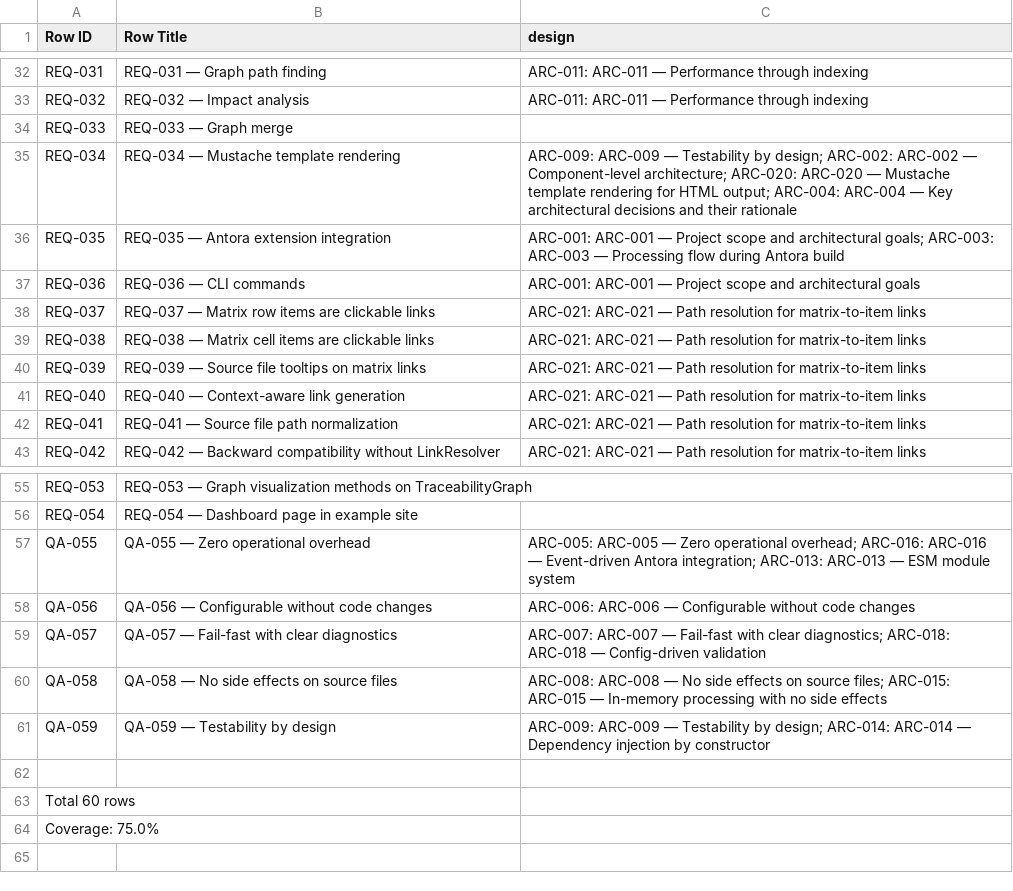
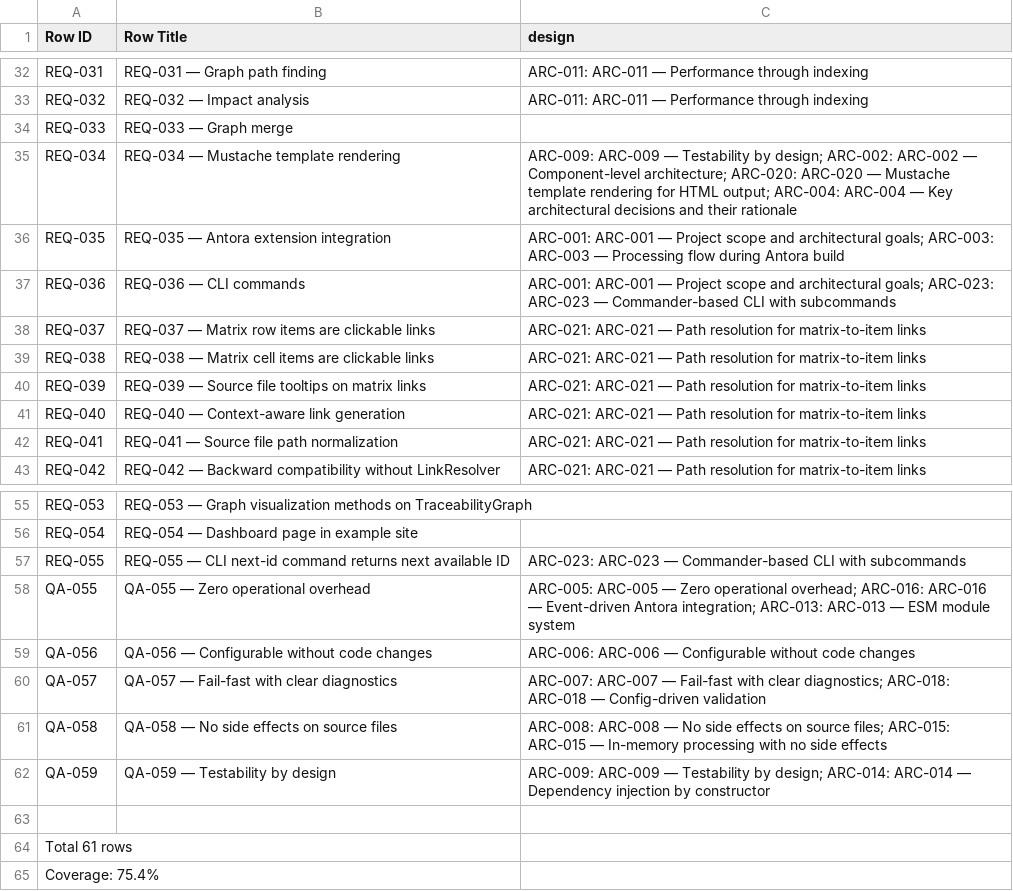
Before and after one commit to rattermeyer/antora-tracer, a CSV file: examples/modules/ROOT/attachments/traceability/matrix-requirements-design.csv, drawn as a sheet; only a part is shown, gaps mark what is left out.

```diff
--- a/examples/modules/ROOT/attachments/traceability/matrix-requirements-design.csv
+++ b/examples/modules/ROOT/attachments/traceability/matrix-requirements-design.csv
@@ -36,3 +36,3 @@ REQ-034,REQ-034 — Mustache template rendering,ARC-009: ARC-009 — Testability
 REQ-035,REQ-035 — Antora extension integration,ARC-001: ARC-001 — Project scope and architectural goals; ARC-003: ARC-003 — Processing flow during Antora build
-REQ-036,REQ-036 — CLI commands,ARC-001: ARC-001 — Project scope and architectural goals
+REQ-036,REQ-036 — CLI commands,ARC-001: ARC-001 — Project scope and architectural goals; ARC-023: ARC-023 — Commander-based CLI with subcommands
 REQ-037,REQ-037 — Matrix row items are clickable links,ARC-021: ARC-021 — Path resolution for matrix-to-item links
@@ -56,2 +56,3 @@ REQ-053,REQ-053 — Graph visualization methods on TraceabilityGraph,
 REQ-054,REQ-054 — Dashboard page in example site,
+REQ-055,REQ-055 — CLI next-id command returns next available ID,ARC-023: ARC-023 — Commander-based CLI with subcommands
 QA-055,QA-055 — Zero operational overhead,ARC-005: ARC-005 — Zero operational overhead; ARC-016: ARC-016 — Event-driven Antora integration; ARC-013: ARC-013 — ESM module system
@@ -62,3 +63,3 @@ QA-059,QA-059 — Testability by design,ARC-009: ARC-009 — Testability by desi
 
-Total 60 rows
-Coverage: 75.0%
+Total 61 rows
+Coverage: 75.4%
```
Also changed, not shown: examples/modules/ROOT/attachments/traceability/matrix-requirements-tests.csv, examples/modules/ROOT/attachments/traceability/nodes.csv, 19 other files.
